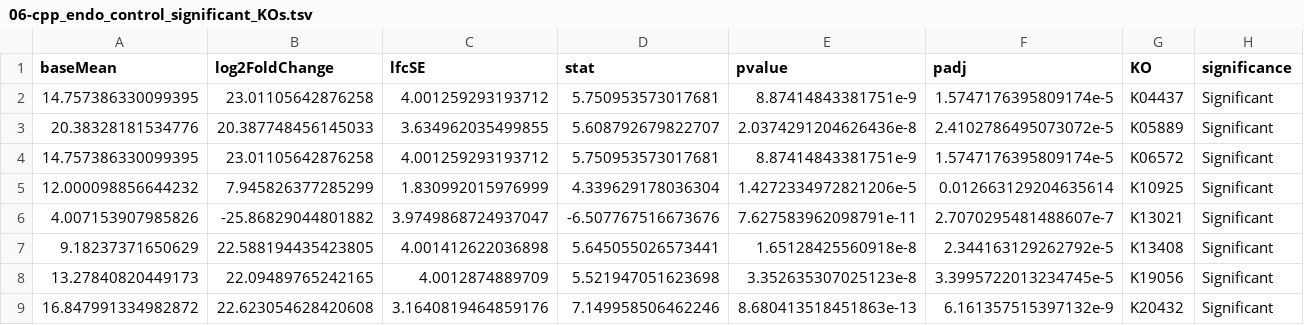
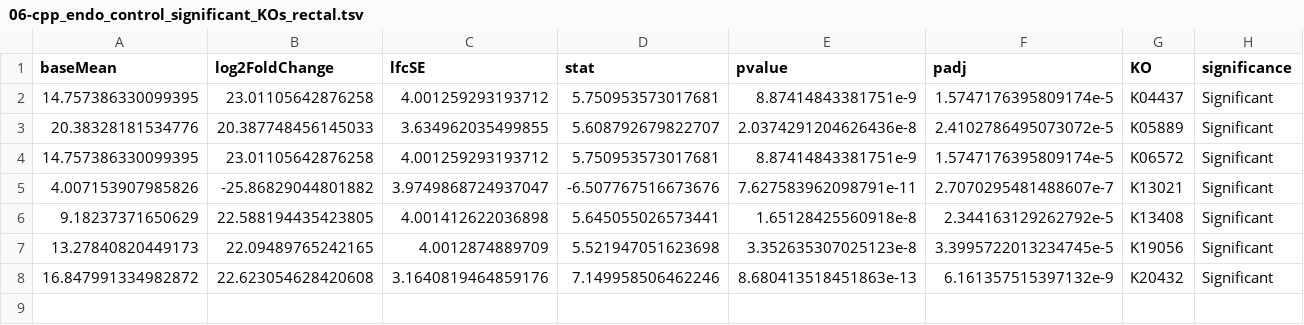
Before and after one commit to xubrianna/MICB475_25W2_Team_12, a TSV file: results/aim3/06-cpp_endo_control_significant_KOs_rectal.tsv (was results/aim3/06-cpp_endo_control_significant_KOs.tsv), drawn as a sheet; the diff names each change by its address in the sheet, - before the commit and + after, or states it on an @@ line.

```diff
--- a/results/aim3/06-cpp_endo_control_significant_KOs.tsv
+++ b/results/aim3/06-cpp_endo_control_significant_KOs_rectal.tsv
-row 5: 12.000098856644232 | 7.945826377285299 | 1.830992015976999 | 4.339629178036304 | 1.4272334972821206e-5 | 0.012663129204635614 | K10925 | Significant
```
Also changed, not shown: results/aim3/06-cpp_control_significant_KOs_rectal.tsv, results/aim3/06-cpp_cpp_endo_significant_KOs_rectal.tsv, 10 other files.
